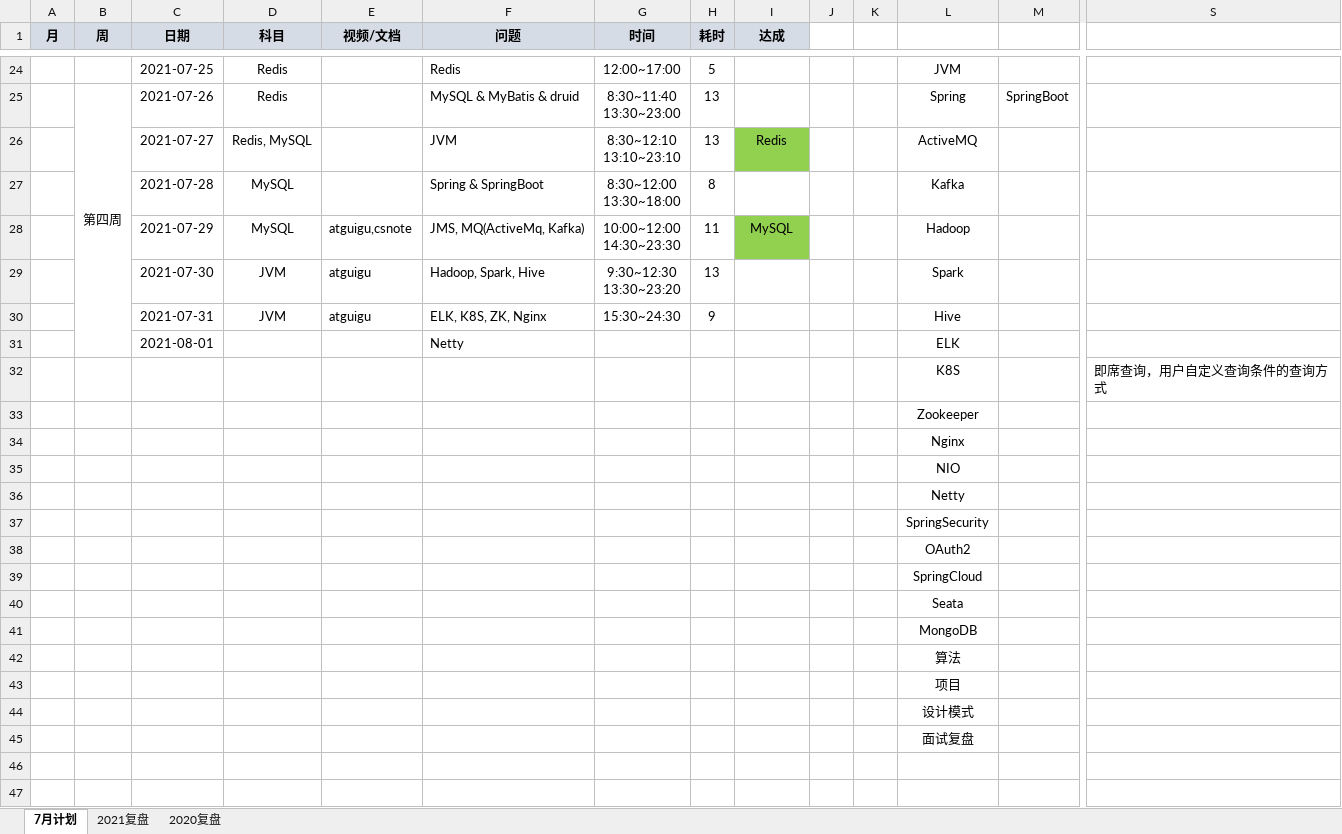
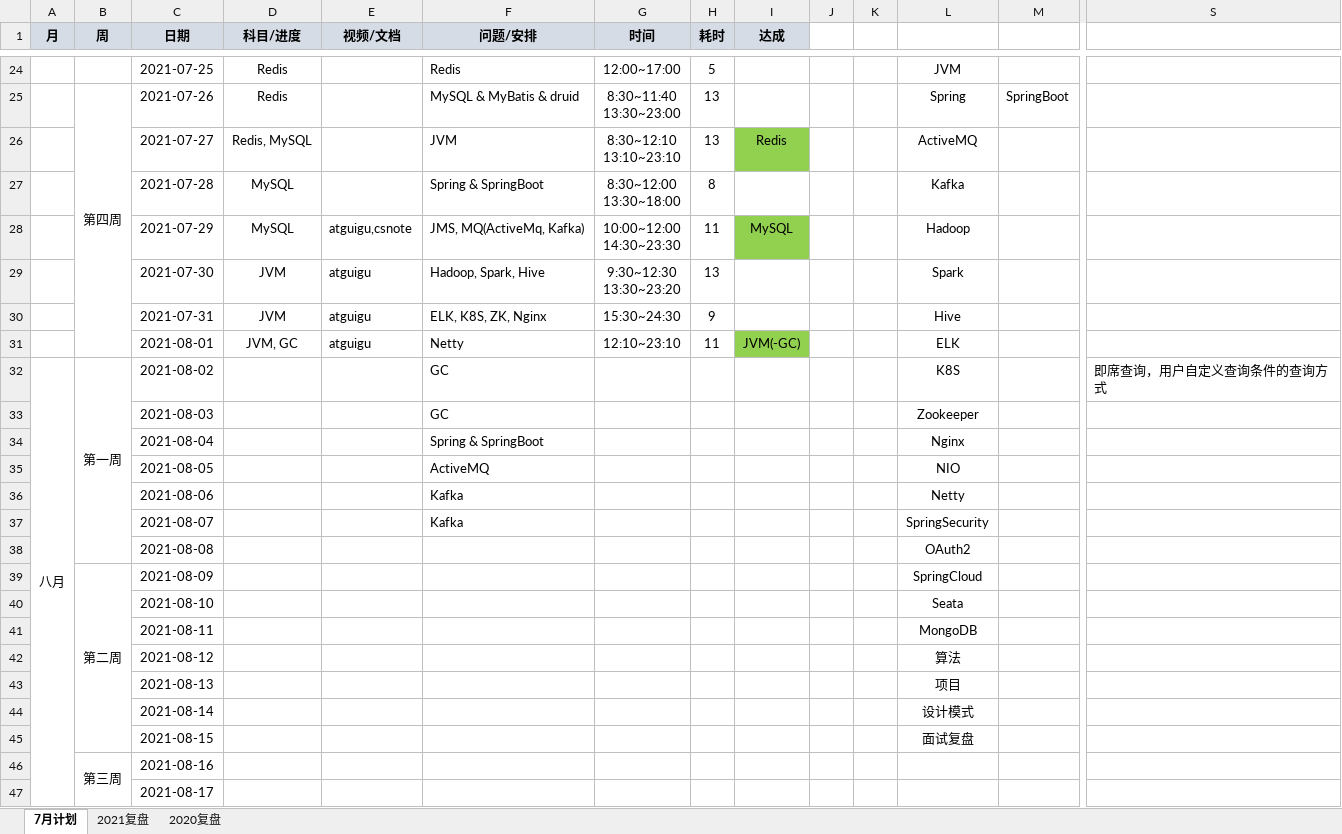
Before and after one commit to aurelius-shu/lmsl, an Excel workbook: career/计划&复盘.xlsx, sheet 7月计划, drawn as a sheet; only a part is shown, gaps mark what is left out; values as stored, in another font and other column widths than the file's, no borders; removed rows and columns are numbered as before the commit, all else as after; rows hold the shown columns only; the diff covers the shown part only; the diff names each change by its address in the sheet, - before the commit and + after, or states it on an @@ line.

```diff
--- a/career/计划&复盘.xlsx (sheet 7月计划)
+++ b/career/计划&复盘.xlsx (sheet 7月计划)
-D1: 科目
+D1: 科目/进度
-F1: 问题
+F1: 问题/安排
-row 31:  |  | 2021-08-01 |  |  | Netty |  |  |  |  |  | ELK
-row 32:  |  |  |  |  |  |  |  |  |  |  | K8S |  | 即席查询，用户自定义查询条件的查询方式
-row 33:  |  |  |  |  |  |  |  |  |  |  | Zookeeper
-row 34:  |  |  |  |  |  |  |  |  |  |  | Nginx
-row 35:  |  |  |  |  |  |  |  |  |  |  | NIO
-row 36:  |  |  |  |  |  |  |  |  |  |  | Netty
-row 37:  |  |  |  |  |  |  |  |  |  |  | SpringSecurity
-row 38:  |  |  |  |  |  |  |  |  |  |  | OAuth2
-row 39:  |  |  |  |  |  |  |  |  |  |  | SpringCloud
-row 40:  |  |  |  |  |  |  |  |  |  |  | Seata
-row 41:  |  |  |  |  |  |  |  |  |  |  | MongoDB
-row 42:  |  |  |  |  |  |  |  |  |  |  | 算法
-row 43:  |  |  |  |  |  |  |  |  |  |  | 项目
-row 44:  |  |  |  |  |  |  |  |  |  |  | 设计模式
-row 45:  |  |  |  |  |  |  |  |  |  |  | 面试复盘
+row 31:  |  | 2021-08-01 | JVM, GC | atguigu | Netty | 12:10~23:10 | 11 | JVM(-GC) |  |  | ELK
+row 32: 八月 | 第一周 | 2021-08-02 |  |  | GC |  |  |  |  |  | K8S |  | 即席查询，用户自定义查询条件的查询方式
+row 33:  |  | 2021-08-03 |  |  | GC |  |  |  |  |  | Zookeeper
+row 34:  |  | 2021-08-04 |  |  | Spring & SpringBoot |  |  |  |  |  | Nginx
+row 35:  |  | 2021-08-05 |  |  | ActiveMQ |  |  |  |  |  | NIO
+row 36:  |  | 2021-08-06 |  |  | Kafka |  |  |  |  |  | Netty
+row 37:  |  | 2021-08-07 |  |  | Kafka |  |  |  |  |  | SpringSecurity
+row 38:  |  | 2021-08-08 |  |  |  |  |  |  |  |  | OAuth2
+row 39:  | 第二周 | 2021-08-09 |  |  |  |  |  |  |  |  | SpringCloud
+row 40:  |  | 2021-08-10 |  |  |  |  |  |  |  |  | Seata
+row 41:  |  | 2021-08-11 |  |  |  |  |  |  |  |  | MongoDB
+row 42:  |  | 2021-08-12 |  |  |  |  |  |  |  |  | 算法
+row 43:  |  | 2021-08-13 |  |  |  |  |  |  |  |  | 项目
+row 44:  |  | 2021-08-14 |  |  |  |  |  |  |  |  | 设计模式
+row 45:  |  | 2021-08-15 |  |  |  |  |  |  |  |  | 面试复盘
+row 46:  | 第三周 | 2021-08-16
+row 47:  |  | 2021-08-17
```
Also changed, not shown: 12 added rows elsewhere in this sheet, 1 other file.
